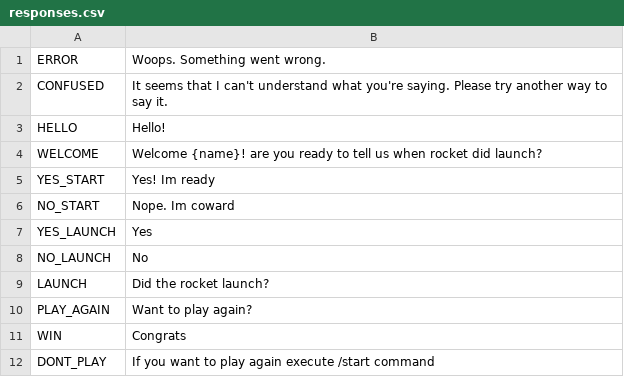
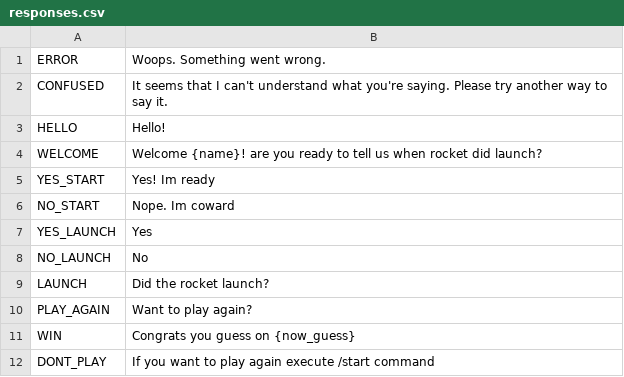
Before and after one commit to bergran/Rocket-did-launch-telegram-bot, a CSV file: i18n/en/responses.csv, drawn as a sheet.

```diff
--- a/i18n/en/responses.csv
+++ b/i18n/en/responses.csv
@@ -10,3 +10,3 @@ LAUNCH, Did the rocket launch?
 PLAY_AGAIN, Want to play again?
-WIN, Congrats
+WIN, Congrats you guess on {now_guess}
 DONT_PLAY, If you want to play again execute /start command
```
Also changed, not shown: 1 other file.
